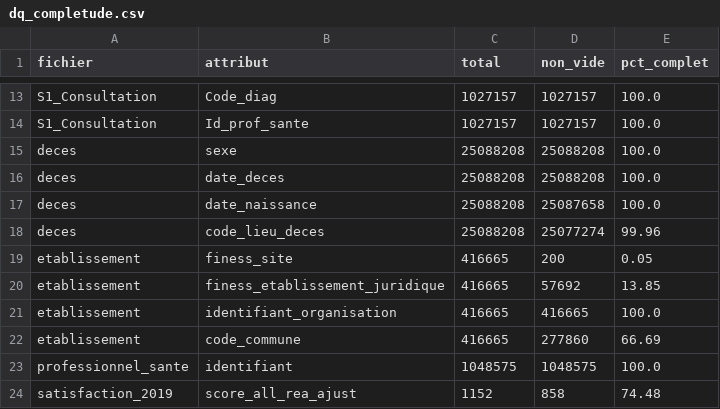
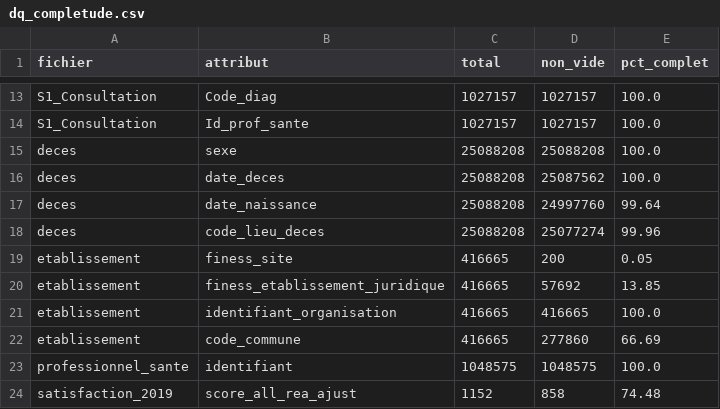
Before and after one commit to tonyfgs/Livrable2_CloudHealthcareUnit, a CSV file: scripts/05_qualite/results/dq_completude.csv, drawn as a sheet; only a part is shown, gaps mark what is left out.

```diff
--- a/scripts/05_qualite/results/dq_completude.csv
+++ b/scripts/05_qualite/results/dq_completude.csv
@@ -15,4 +15,4 @@ S1_Consultation;Id_prof_sante;1027157;1027157;100.0
 deces;sexe;25088208;25088208;100.0
-deces;date_deces;25088208;25088208;100.0
-deces;date_naissance;25088208;25087658;100.0
+deces;date_deces;25088208;25087562;100.0
+deces;date_naissance;25088208;24997760;99.64
 deces;code_lieu_deces;25088208;25077274;99.96
```
Also changed, not shown: scripts/05_qualite/results/dq_doublons.csv, scripts/05_qualite/results/dq_validite.csv, 22 other files.
